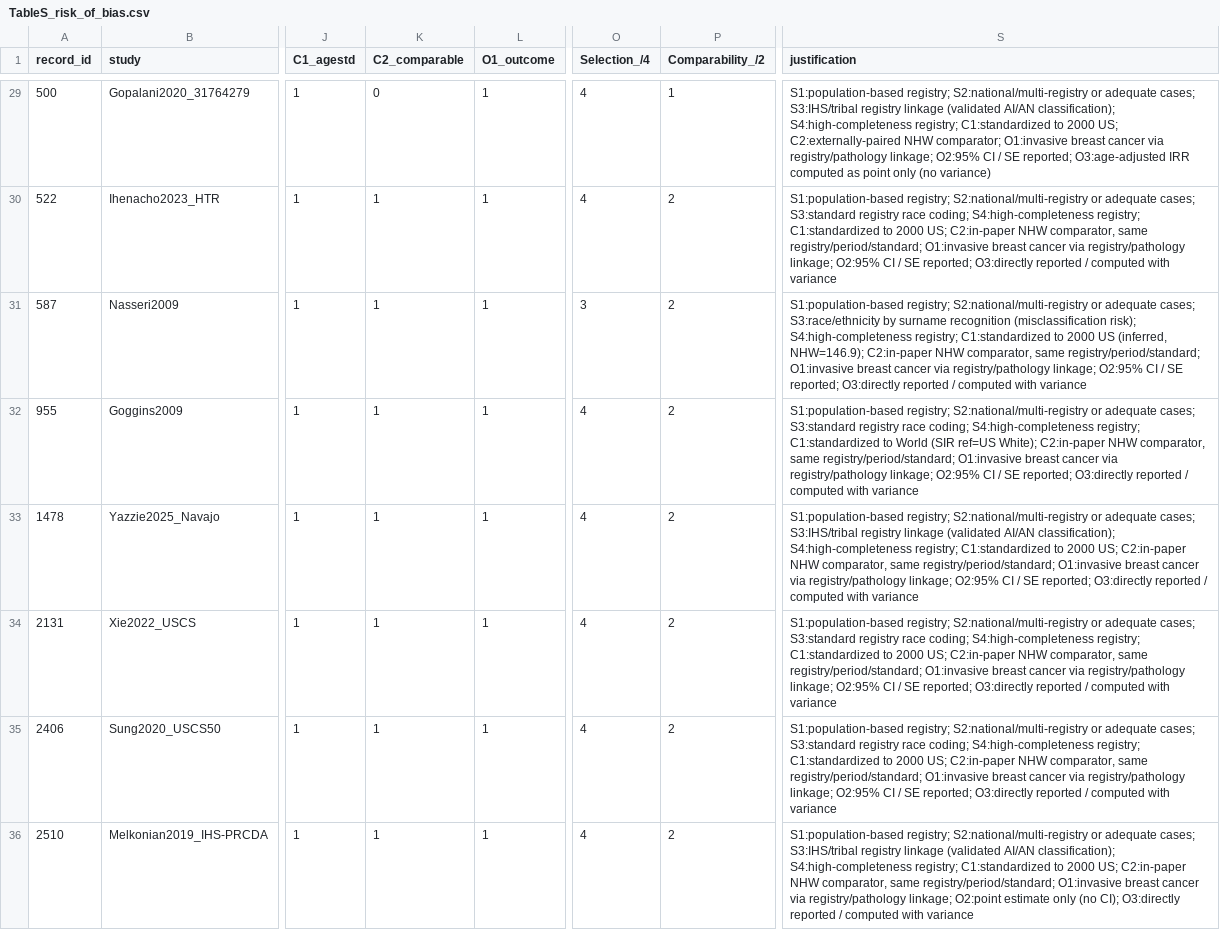
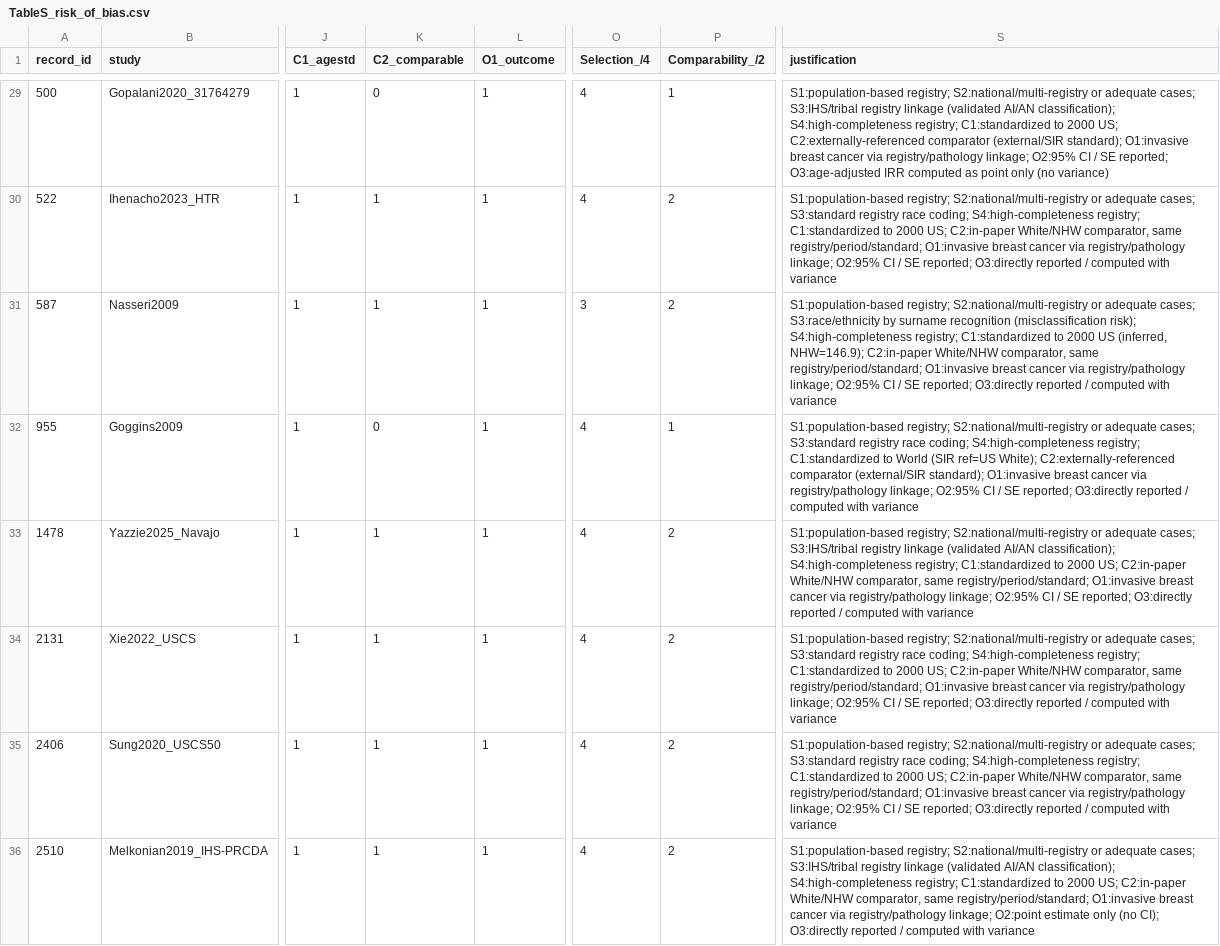
Before and after one commit to p16791918-lab/Meta, a CSV file: meta_agents/search_v2/outputs/TableS_risk_of_bias.csv, drawn as a sheet; only a part is shown, gaps mark what is left out; the diff covers the shown part only; the diff names each change by its address in the sheet, - before the commit and + after, or states it on an @@ line.

```diff
--- a/meta_agents/search_v2/outputs/TableS_risk_of_bias.csv
+++ b/meta_agents/search_v2/outputs/TableS_risk_of_bias.csv
-S29 (justification): …2000 US; C2:externally-paired NHW comparator; O1:invasive breast…
+S29 (justification): …2000 US; C2:externally-referenced comparator (external/SIR standard); O1:invasive breast…
-S30 (justification): …US; C2:in-paper NHW comparator, same…
+S30 (justification): …US; C2:in-paper White/NHW comparator, same…
-S31 (justification): …NHW=146.9); C2:in-paper NHW comparator, same…
+S31 (justification): …NHW=146.9); C2:in-paper White/NHW comparator, same…
-K32 (C2_comparable): 1
+K32 (C2_comparable): 0
-P32 (Comparability_/2): 2
+P32 (Comparability_/2): 1
-S32 (justification): …ref=US White); C2:in-paper NHW comparator, same registry/period/standard; O1:invasive breast…
+S32 (justification): …ref=US White); C2:externally-referenced comparator (external/SIR standard); O1:invasive breast…
-S33 (justification): …US; C2:in-paper NHW comparator, same…
+S33 (justification): …US; C2:in-paper White/NHW comparator, same…
-S34:S35 (justification): …US; C2:in-paper NHW comparator, same…
+S34:S35 (justification): …US; C2:in-paper White/NHW comparator, same…
-S36 (justification): …US; C2:in-paper NHW comparator, same…
+S36 (justification): …US; C2:in-paper White/NHW comparator, same…
```
Also changed, not shown: 35 edited cells elsewhere in this file, 8 other files.
